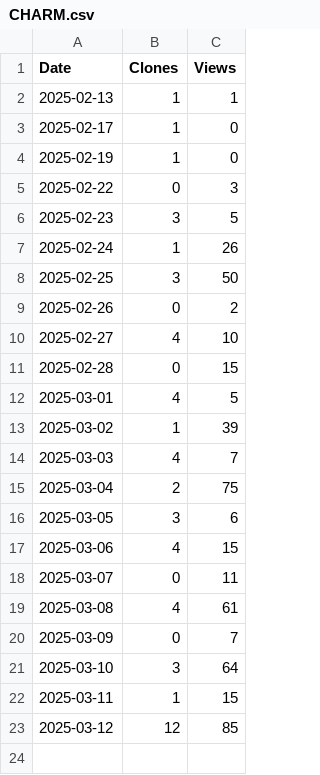
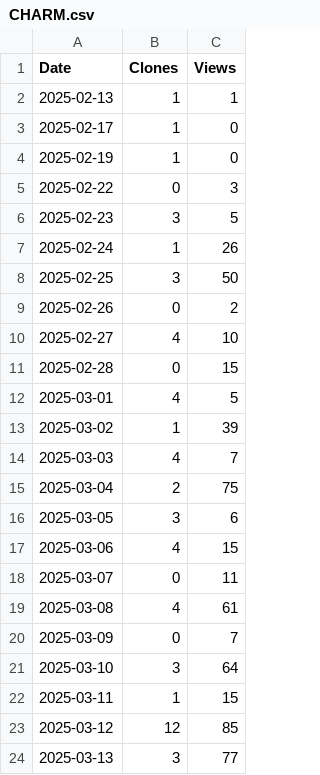
Before and after one commit to arc-research-lab/CHARM, a CSV file: plot/CHARM.csv, drawn as a sheet; the diff names each change by its address in the sheet, - before the commit and + after, or states it on an @@ line.

```diff
--- a/plot/CHARM.csv
+++ b/plot/CHARM.csv
+row 24: 2025-03-13 | 3 | 77
```
Also changed, not shown: 2 other files.
